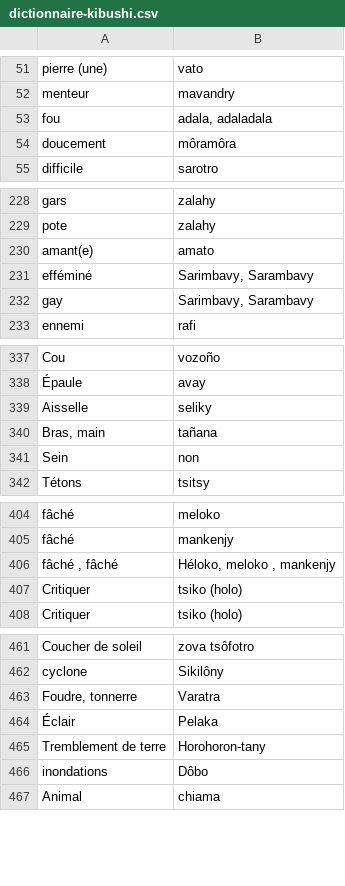
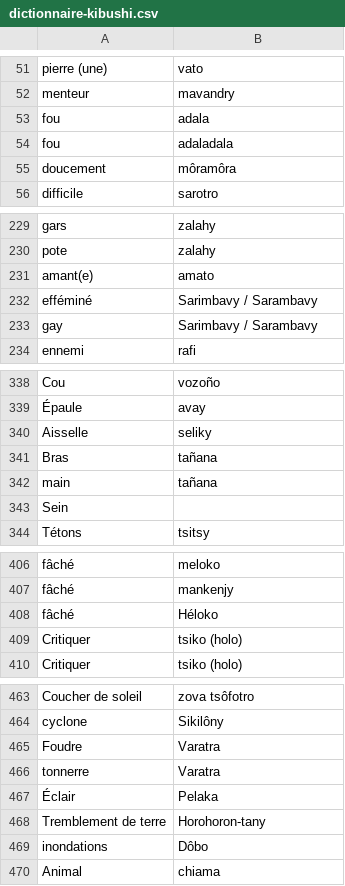
Before and after one commit to edd34/kamusy-django, a CSV file: utils/dictionnaire-kibushi.csv, drawn as a sheet; only a part is shown, gaps mark what is left out; the diff covers the shown part only.

```diff
--- a/utils/dictionnaire-kibushi.csv
+++ b/utils/dictionnaire-kibushi.csv
@@ -52,3 +52,4 @@ pierre (une);vato
 menteur;mavandry
-fou;adala, adaladala
+fou;adala
+fou;adaladala
 doucement;môramôra
@@ -230,4 +231,4 @@ pote;zalahy
 amant(e);amato
-efféminé;Sarimbavy, Sarambavy
-gay;Sarimbavy, Sarambavy
+efféminé;Sarimbavy / Sarambavy
+gay;Sarimbavy / Sarambavy
 ennemi;rafi
@@ -339,4 +340,5 @@ Cou ; vozoño
 Aisselle ; seliky
-Bras, main ; tañana
-Sein ; non
+Bras; tañana
+main; tañana
+Sein ;
 Tétons ; tsitsy
@@ -405,3 +407,3 @@ fâché; meloko
 fâché ;  mankenjy
-fâché , fâché ; Héloko, meloko , mankenjy
+fâché  ; Héloko
 Critiquer ; tsiko (holo)
@@ -462,3 +464,4 @@ Coucher de soleil ; zova tsôfotro
 cyclone ; Sikilôny
-Foudre, tonnerre ; Varatra
+Foudre ; Varatra
+tonnerre; Varatra
 Éclair ; Pelaka
```
Also changed, not shown: 1 edited cell elsewhere in this file, utils/dictionnaire.csv.
